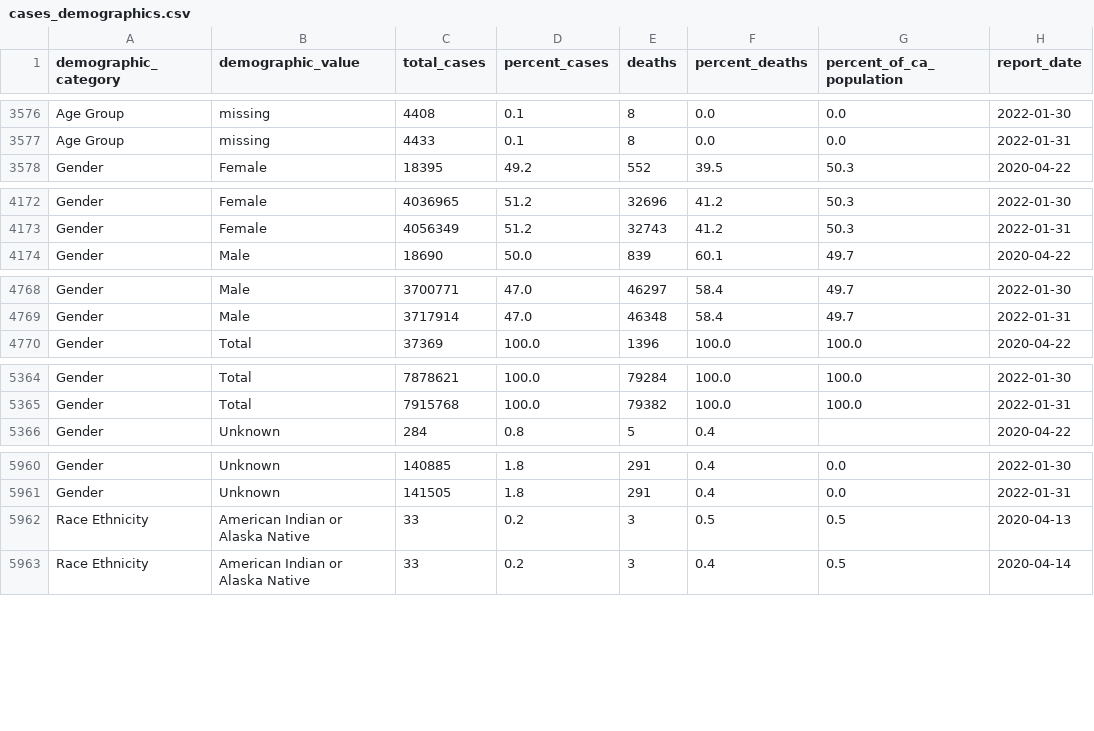
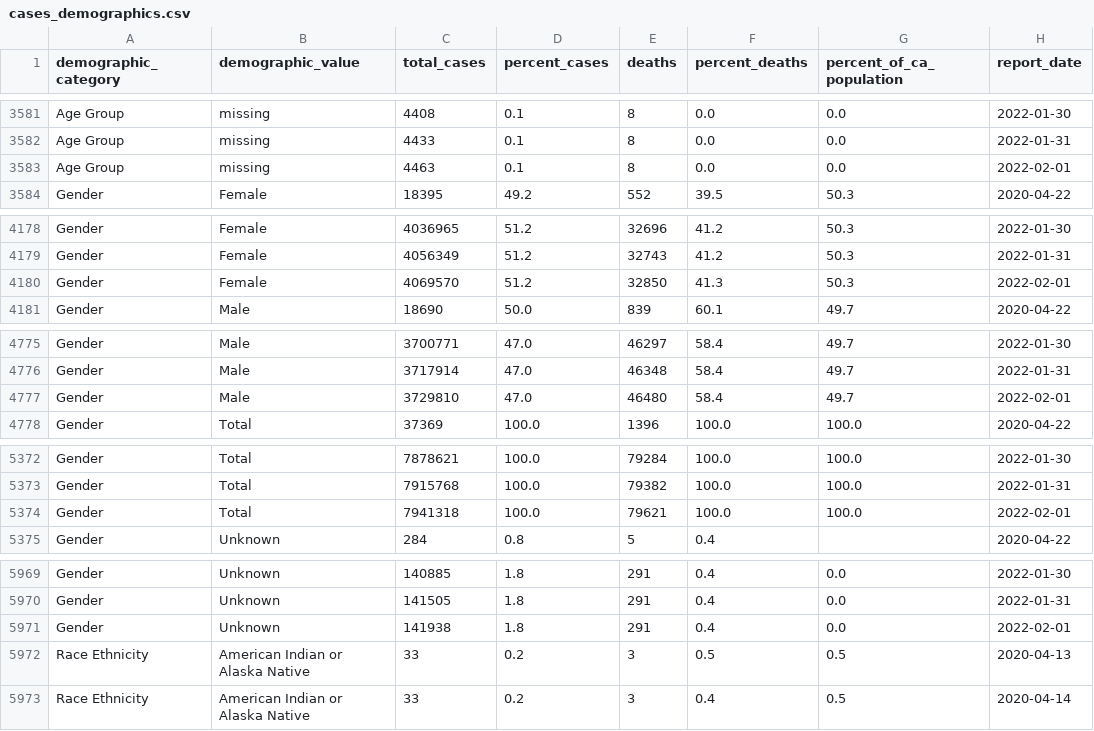
Before and after one commit to vllry/california-COVID-19-timeseries, a CSV file: cases_demographics.csv, drawn as a sheet; only a part is shown, gaps mark what is left out; the diff covers the shown part only; the diff names each change by its address in the sheet, - before the commit and + after, or states it on an @@ line.

```diff
--- a/cases_demographics.csv
+++ b/cases_demographics.csv
+row 3583: Age Group | missing | 4463 | 0.1 | 8 | 0.0 | 0.0 | 2022-02-01
+row 4180: Gender | Female | 4069570 | 51.2 | 32850 | 41.3 | 50.3 | 2022-02-01
+row 4777: Gender | Male | 3729810 | 47.0 | 46480 | 58.4 | 49.7 | 2022-02-01
+row 5374: Gender | Total | 7941318 | 100.0 | 79621 | 100.0 | 100.0 | 2022-02-01
+row 5971: Gender | Unknown | 141938 | 1.8 | 291 | 0.4 | 0.0 | 2022-02-01
```
Also changed, not shown: 14 added rows elsewhere in this file, 2 other files.
